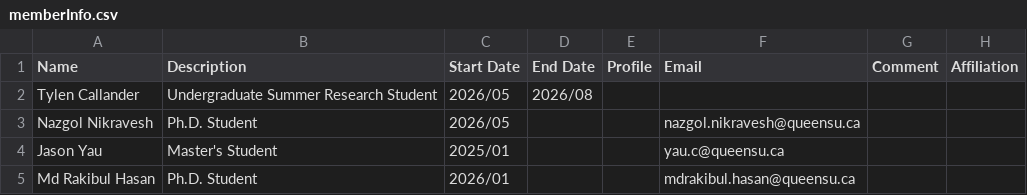
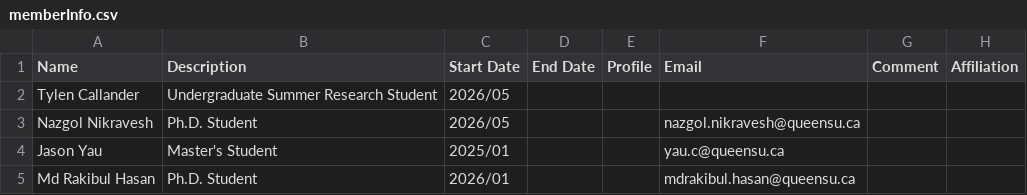
Before and after one commit to seal-queensu/seal-queensu.github.io, a CSV file: members/memberInfo.csv, drawn as a sheet; only a part is shown.

Commit message:
Update memberInfo.csv

```diff
--- a/members/memberInfo.csv
+++ b/members/memberInfo.csv
@@ -1,3 +1,3 @@
 Name,Description,Start Date,End Date,Profile,Email,Comment,Affiliation
-Tylen Callander,Undergraduate Summer Research Student,2026/05,2026/08,,,,
+Tylen Callander,Undergraduate Summer Research Student,2026/05,,,,,
 Nazgol Nikravesh,Ph.D. Student,2026/05,,,nazgol.nikravesh@queensu.ca,,
```
